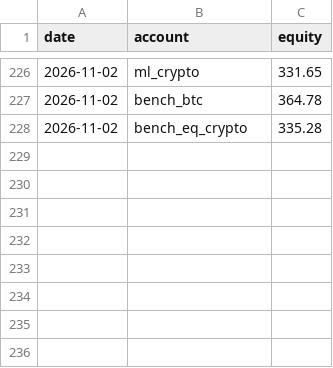
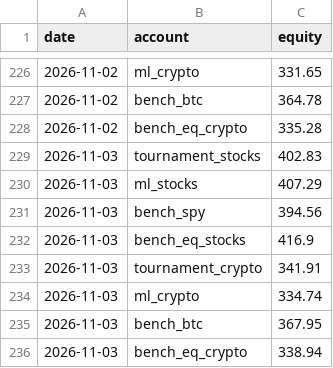
Before and after one commit to poollaaneesh-rgb/paper-trader, a CSV file: results/live/equity.csv, drawn as a sheet; only a part is shown, gaps mark what is left out.

```diff
--- a/results/live/equity.csv
+++ b/results/live/equity.csv
@@ -228 +228,9 @@ date,account,equity
 2026-11-02,bench_eq_crypto,335.28
+2026-11-03,tournament_stocks,402.83
+2026-11-03,ml_stocks,407.29
+2026-11-03,bench_spy,394.56
+2026-11-03,bench_eq_stocks,416.9
+2026-11-03,tournament_crypto,341.91
+2026-11-03,ml_crypto,334.74
+2026-11-03,bench_btc,367.95
+2026-11-03,bench_eq_crypto,338.94
```
Also changed, not shown: results/live/prices_crypto.csv, results/live/settings.csv, 4 other files.
